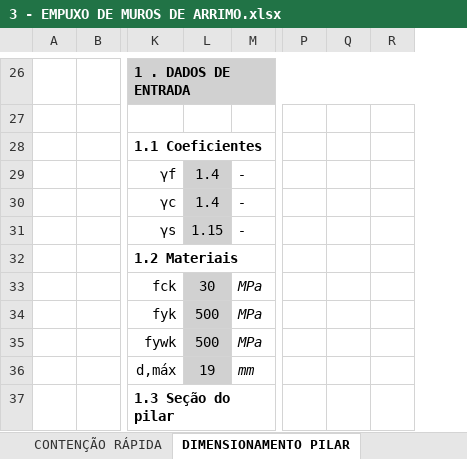
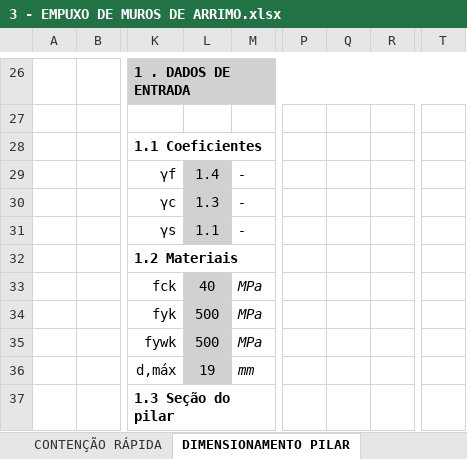
Before and after one commit to eng-carlosgf/carlos, an Excel workbook: 3 - EMPUXO DE MUROS DE ARRIMO.xlsx, sheet DIMENSIONAMENTO PILAR, drawn as a sheet; only a part is shown, gaps mark what is left out; values as stored, in another font and other column widths than the file's, no borders; conditional formats not drawn; removed rows and columns are numbered as before the commit, all else as after; the diff covers the shown part only; the diff names each change by its address in the sheet, - before the commit and + after, or states it on an @@ line.

```diff
--- a/3 - EMPUXO DE MUROS DE ARRIMO.xlsx (sheet DIMENSIONAMENTO PILAR)
+++ b/3 - EMPUXO DE MUROS DE ARRIMO.xlsx (sheet DIMENSIONAMENTO PILAR)
-column P, empty
-column Q, empty
-column R, empty
+column P, empty
+column Q, empty
+column R, empty
+column T, empty
-L30: 1.4
+L30: 1.3
-L31: 1.15
+L31: 1.1
-L33: 30
+L33: 40
```
Also changed, not shown: 18 added rows, 14 edited cells and merged cells elsewhere in this sheet, sheet CONTENÇÃO RÁPIDA, charts or pictures.
